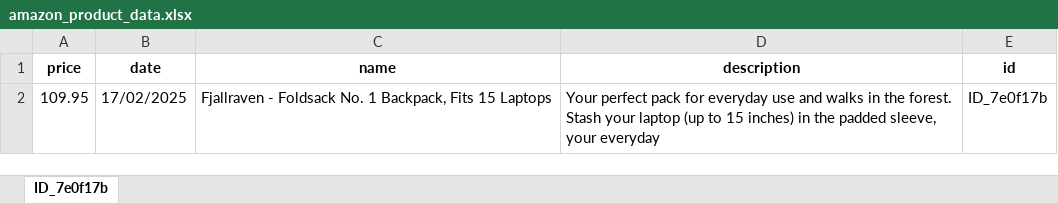
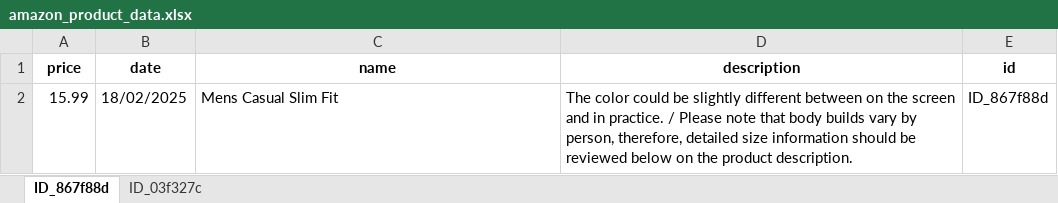
Before and after one commit to M4tt1-Coder/Amazon-Price-Tracker, an Excel workbook: amazon_price_tracker_app/data/amazon_product_data.xlsx, sheet ID_867f88d, drawn as a sheet; values as stored, in another font and other column widths than the file's, no borders; removed rows and columns are numbered as before the commit, all else as after; the diff names each change by its address in the sheet, - before the commit and + after, or states it on an @@ line.

```diff
--- a/amazon_price_tracker_app/data/amazon_product_data.xlsx (sheet ID_867f88d)
+++ b/amazon_price_tracker_app/data/amazon_product_data.xlsx (sheet ID_867f88d)
-sheet tab: ID_7e0f17b
+sheet tab: ID_867f88d
+sheet tab: ID_03f327c
-row 2: 109.95 | 17/02/2025 | Fjallraven - Foldsack No. 1 Backpack, Fits 15 Laptops | Your perfect pack for everyday use and walks in the forest. Stash your laptop (up to 15 inches) in the padded sleeve, your everyday | ID_7e0f17b
+row 2: 15.99 | 18/02/2025 | Mens Casual Slim Fit | The color could be slightly different between on the screen and in practice. / Please note that body builds vary by person, therefore, detailed size information should be reviewed below on the product description. | ID_867f88d
```
Also changed, not shown: 3 other files.
